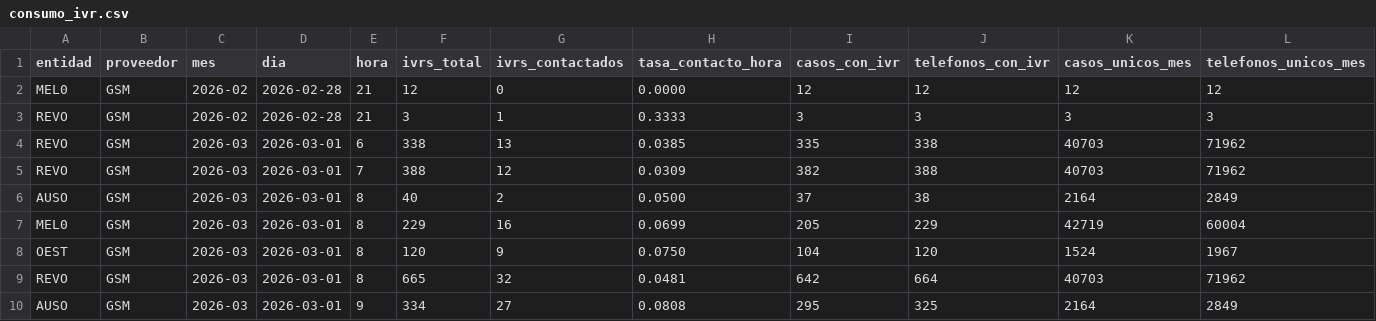
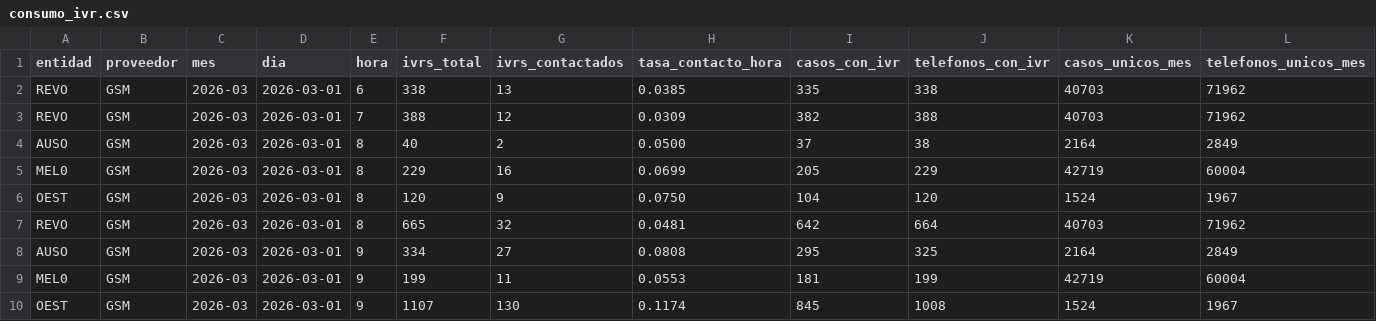
Before and after one commit to francysvirginia16/consumo_ivr, a CSV file: consumo_ivr.csv, drawn as a sheet; only a part is shown; the shorter side is filled out with more unchanged rows.

Commit message:
Add files via upload

```diff
--- a/consumo_ivr.csv
+++ b/consumo_ivr.csv
@@ -1,4 +1,2 @@
 entidad,proveedor,mes,dia,hora,ivrs_total,ivrs_contactados,tasa_contacto_hora,casos_con_ivr,telefonos_con_ivr,casos_unicos_mes,telefonos_unicos_mes
-MEL0,GSM,2026-02,2026-02-28,21,12,0,0.0000,12,12,12,12
-REVO,GSM,2026-02,2026-02-28,21,3,1,0.3333,3,3,3,3
 REVO,GSM,2026-03,2026-03-01,6,338,13,0.0385,335,338,40703,71962
```
